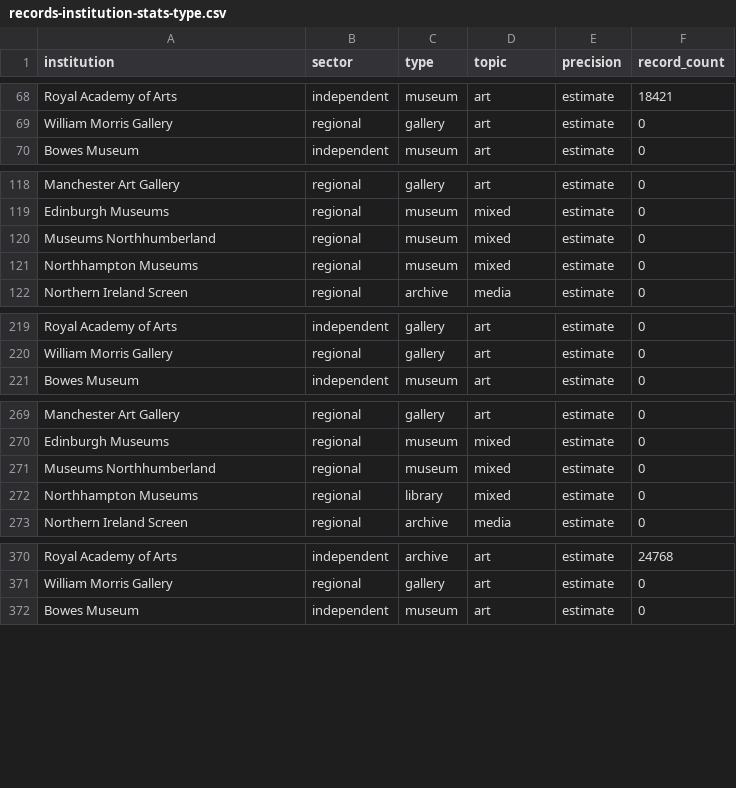
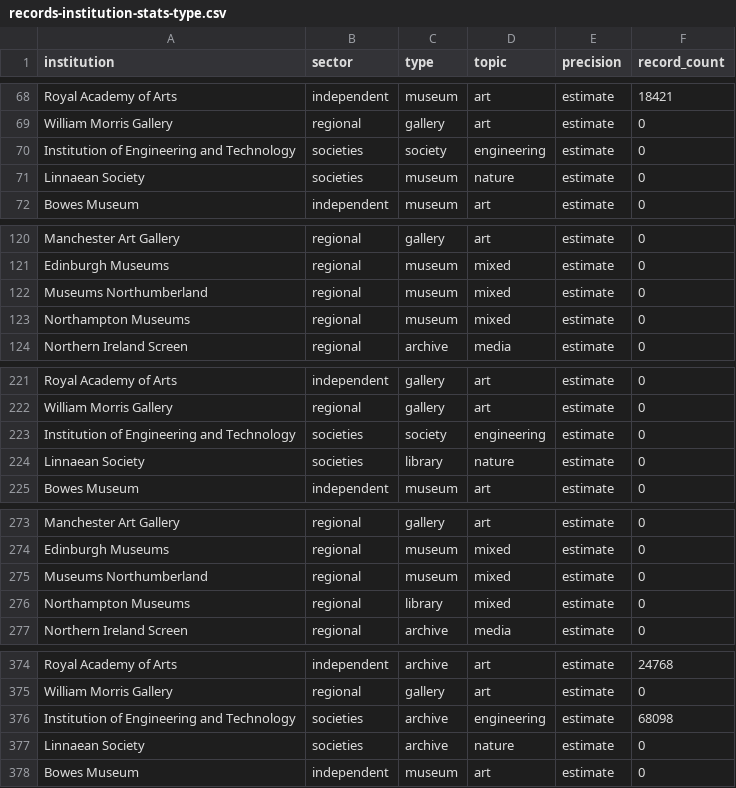
Before and after one commit to atiro/national-collection-visualisation, a CSV file: records-institution-stats-type.csv, drawn as a sheet; only a part is shown, gaps mark what is left out; the diff covers the shown part only.

```diff
--- a/records-institution-stats-type.csv
+++ b/records-institution-stats-type.csv
@@ -69,2 +69,4 @@ Royal Academy of Arts,independent,museum,art,estimate,18421
 William Morris Gallery,regional,gallery,art,estimate,0
+Institution of Engineering and Technology,societies,society,engineering,estimate,0
+Linnaean Society,societies,museum,nature,estimate,0
 Bowes Museum,independent,museum,art,estimate,0
@@ -119,4 +121,4 @@ Manchester Art Gallery,regional,gallery,art,estimate,0
 Edinburgh Museums,regional,museum,mixed,estimate,0
-Museums Northhumberland,regional,museum,mixed,estimate,0
-Northhampton Museums,regional,museum,mixed,estimate,0
+Museums Northumberland,regional,museum,mixed,estimate,0
+Northampton Museums,regional,museum,mixed,estimate,0
 Northern Ireland Screen,regional,archive,media,estimate,0
@@ -220,2 +222,4 @@ Royal Academy of Arts,independent,gallery,art,estimate,0
 William Morris Gallery,regional,gallery,art,estimate,0
+Institution of Engineering and Technology,societies,society,engineering,estimate,0
+Linnaean Society,societies,library,nature,estimate,0
 Bowes Museum,independent,museum,art,estimate,0
@@ -270,4 +274,4 @@ Manchester Art Gallery,regional,gallery,art,estimate,0
 Edinburgh Museums,regional,museum,mixed,estimate,0
-Museums Northhumberland,regional,museum,mixed,estimate,0
-Northhampton Museums,regional,library,mixed,estimate,0
+Museums Northumberland,regional,museum,mixed,estimate,0
+Northampton Museums,regional,library,mixed,estimate,0
 Northern Ireland Screen,regional,archive,media,estimate,0
@@ -371,2 +375,4 @@ Royal Academy of Arts,independent,archive,art,estimate,24768
 William Morris Gallery,regional,gallery,art,estimate,0
+Institution of Engineering and Technology,societies,archive,engineering,estimate,68098
+Linnaean Society,societies,archive,nature,estimate,0
 Bowes Museum,independent,museum,art,estimate,0
```
Also changed, not shown: 2 edited cells elsewhere in this file, artefacts-sub-stats.csv, artefacts-type-overview-stats.csv, 16 other files.
